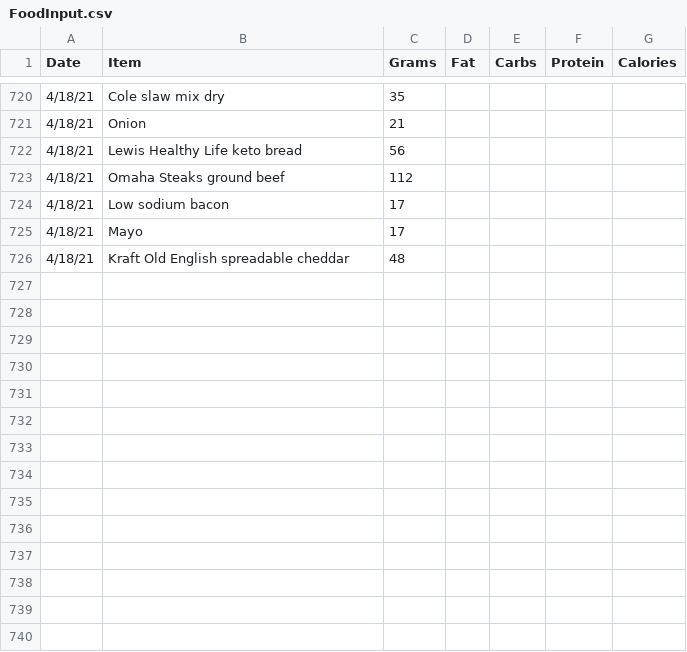
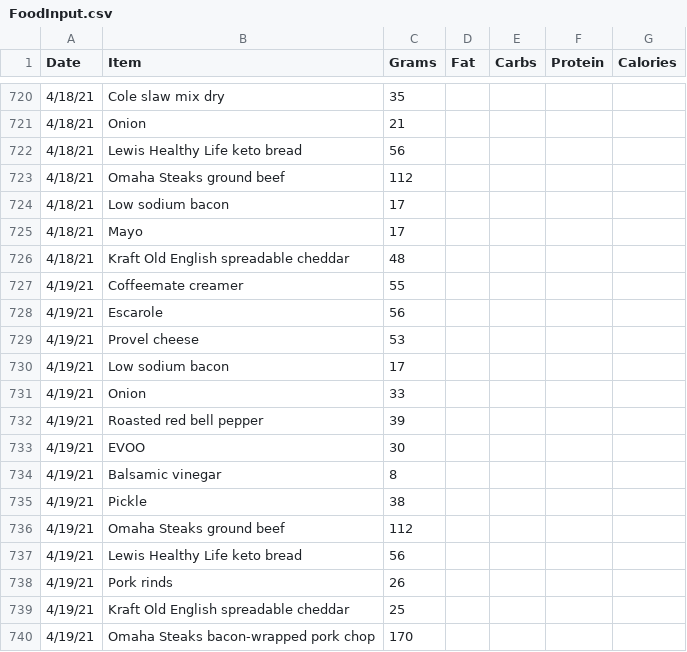
Before and after one commit to tbcombs/Food, a CSV file: FoodInput.csv, drawn as a sheet; only a part is shown, gaps mark what is left out; the diff names each change by its address in the sheet, - before the commit and + after, or states it on an @@ line.

Commit message:
Update FoodInput.csv

```diff
--- a/FoodInput.csv
+++ b/FoodInput.csv
+row 727: 4/19/21 | Coffeemate creamer | 55
+row 728: 4/19/21 | Escarole | 56
+row 729: 4/19/21 | Provel cheese | 53
+row 730: 4/19/21 | Low sodium bacon | 17
+row 731: 4/19/21 | Onion | 33
+row 732: 4/19/21 | Roasted red bell pepper | 39
+row 733: 4/19/21 | EVOO | 30
+row 734: 4/19/21 | Balsamic vinegar | 8
+row 735: 4/19/21 | Pickle | 38
+row 736: 4/19/21 | Omaha Steaks ground beef | 112
+row 737: 4/19/21 | Lewis Healthy Life keto bread | 56
+row 738: 4/19/21 | Pork rinds | 26
+row 739: 4/19/21 | Kraft Old English spreadable cheddar | 25
+row 740: 4/19/21 | Omaha Steaks bacon-wrapped pork chop | 170
```
